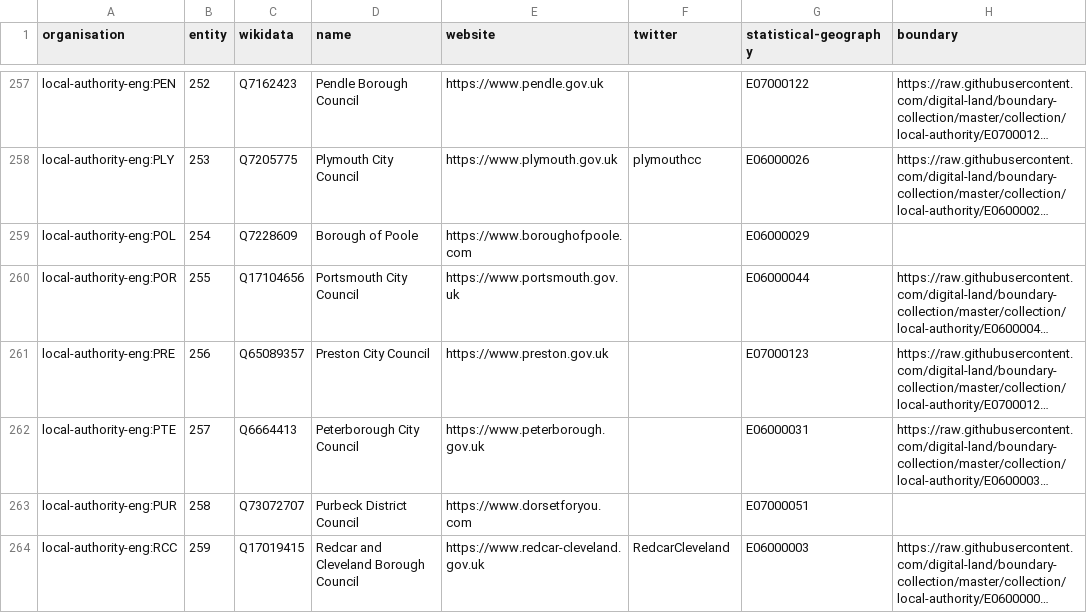
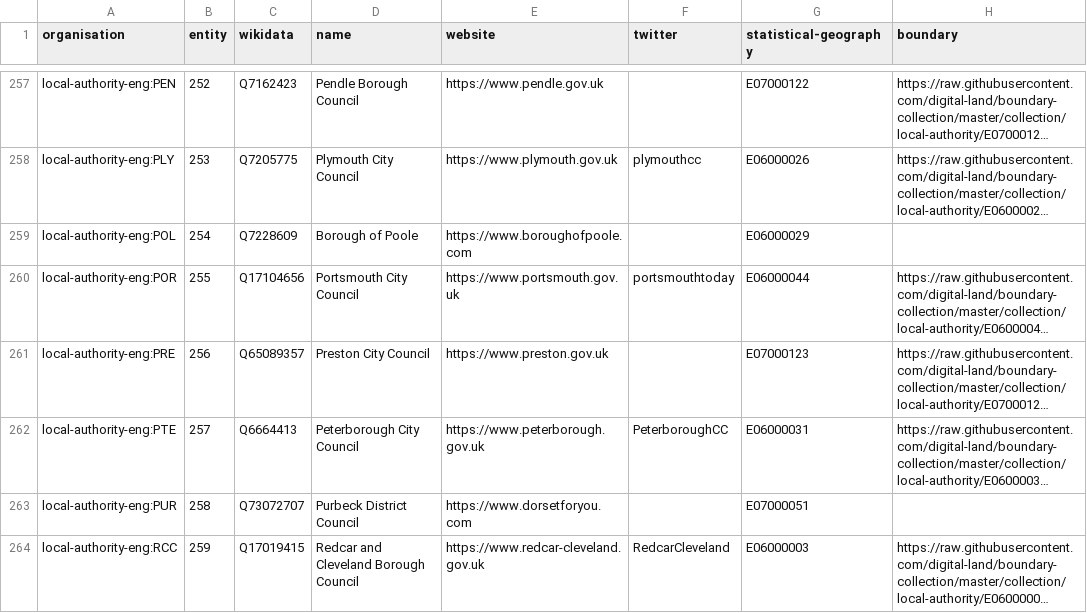
Before and after one commit to digital-land/organisation-dataset, a CSV file: collection/organisation.csv, drawn as a sheet; only a part is shown, gaps mark what is left out; long unchanged cells end in …; the diff covers the shown part only; the diff names each change by its address in the sheet, - before the commit and + after, or states it on an @@ line.

```diff
--- a/collection/organisation.csv
+++ b/collection/organisation.csv
-F260 (twitter): (empty)
+F260 (twitter): portsmouthtoday
-F262 (twitter): (empty)
+F262 (twitter): PeterboroughCC
```
Also changed, not shown: 11 edited cells elsewhere in this file, collection/wikidata/authority.csv, collection/wikidata/legislature.csv.
